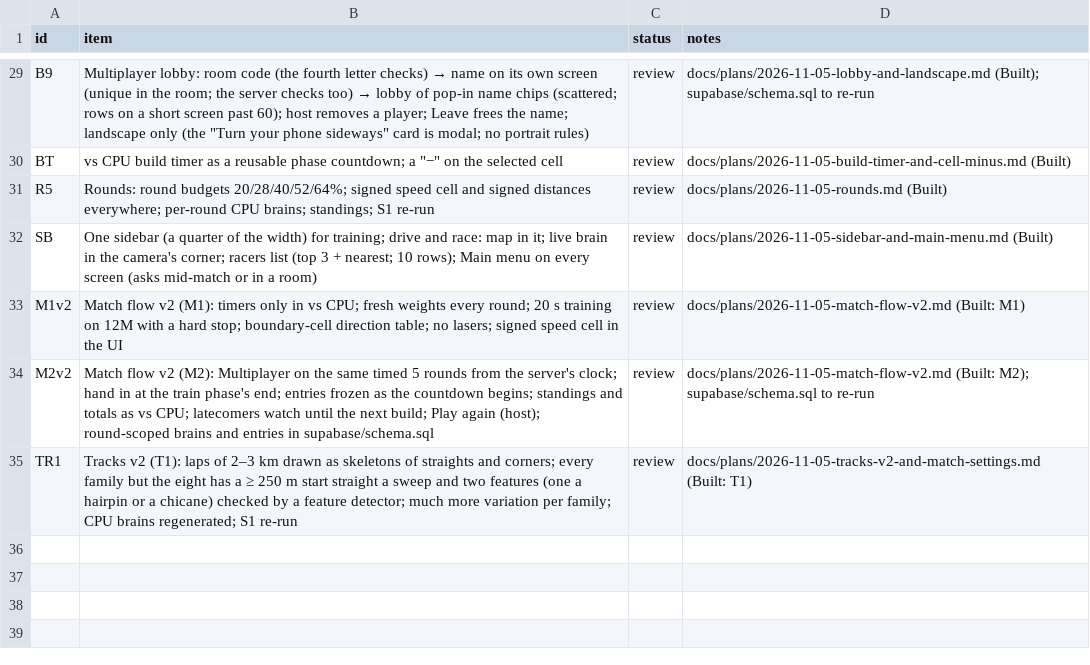
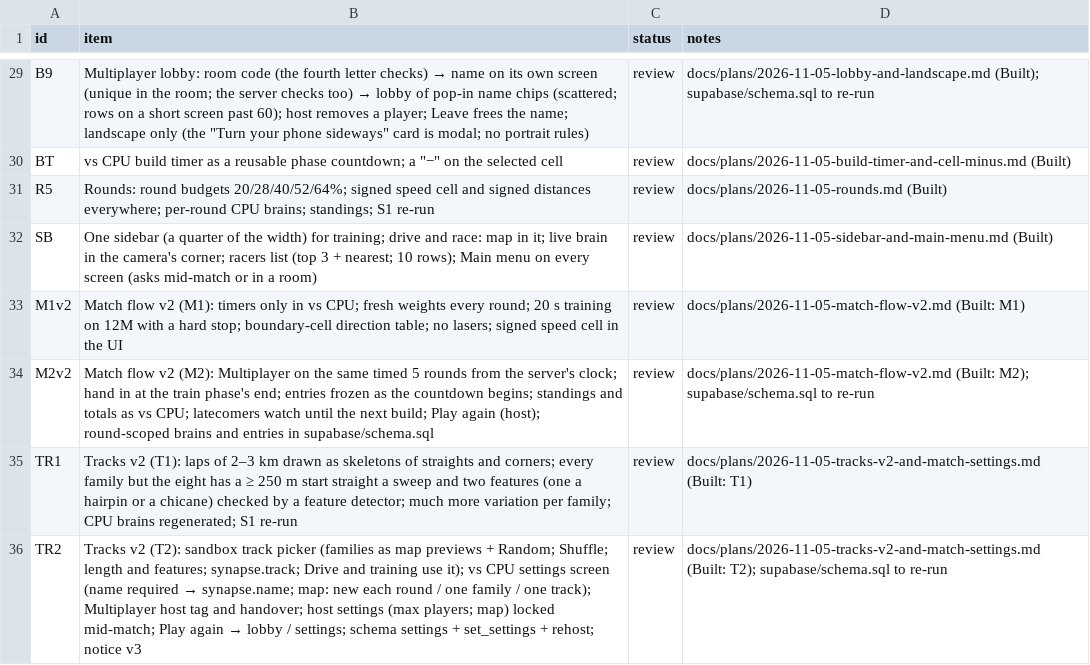
Before and after one commit to alexmouf-work/mouftools-synapse, a CSV file: docs/ROADMAP.csv, drawn as a sheet; only a part is shown, gaps mark what is left out; the diff names each change by its address in the sheet, - before the commit and + after, or states it on an @@ line.

Commit message:
Track choice, match settings, names and the host (tracks v2, T2)
- Sandbox: a Track button in the designer's top bar opens a picker: Random and the
  seven families as map previews, each with Shuffle, and the chosen track's length
  and features. Remembered as synapse.track. Drive opens on it; training starts on
  it, then another track of its family.
- vs CPU: title -> a settings screen with no designer: a required name (1-16,
  remembered as synapse.name, raced under) and the map (new track each round, one
  family, one track). Start match begins round 1's build; Play again returns here.
- Multiplayer: a Host tag and "Host: <name>"; the server hands the host to the
  earliest joiner when the host leaves; the host's Settings (max players 2-100,
  never below the number in, enforced on join; the map), read-only for others,
  locked while a match is on. Every client derives each round's track from the
  room's map. Play again returns everyone to the lobby.
- Sim: seedOfFamily, MapSetting / roundTrackSeed, runRace's optional track seed
  (default unchanged: goldens unchanged), chosenTrainTracks.
- Schema: room settings, synapse_set_settings, synapse_rehost; idempotent; the
  stand-in matches. The principal re-runs supabase/schema.sql.
- Storage: synapse.name and synapse.track in the cookie policy; notice version 3.

Checked: types, purity, unit, determinism, workbench, race, multiplayer, legal,
title. Schema tested on local Postgres 16 over the previous version, three runs,
then the functions as anon.

```diff
--- a/docs/ROADMAP.csv
+++ b/docs/ROADMAP.csv
+row 36: TR2 | Tracks v2 (T2): sandbox track picker (families as map previews + Random; Shuffle; length and features; synapse.track; Drive and training use it); vs CPU settings screen (name required → synapse.name; map: new each round / one family / one track); Multiplayer host tag and handover; host settings (max players; map) locked mid-match; Play again → lobby / settings; schema settings + set_settings + rehost; notice v3 | review | docs/plans/2026-11-05-tracks-v2-and-match-settings.md (Built: T2); supabase/schema.sql to re-run
```
Also changed, not shown: 35 other files.
